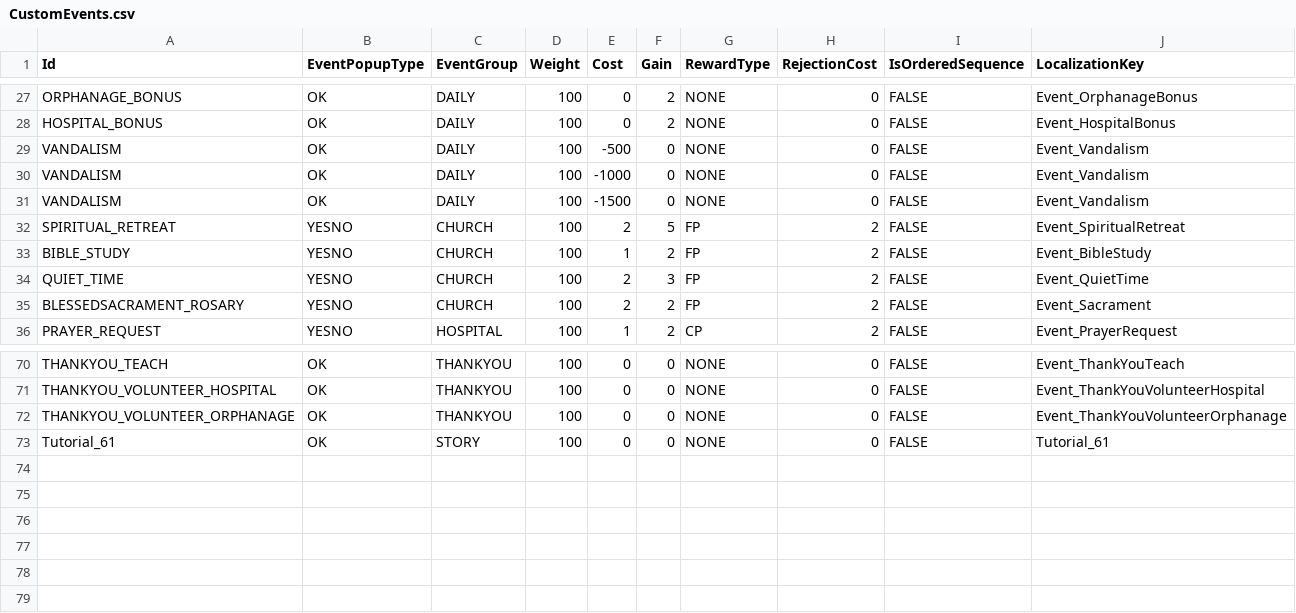
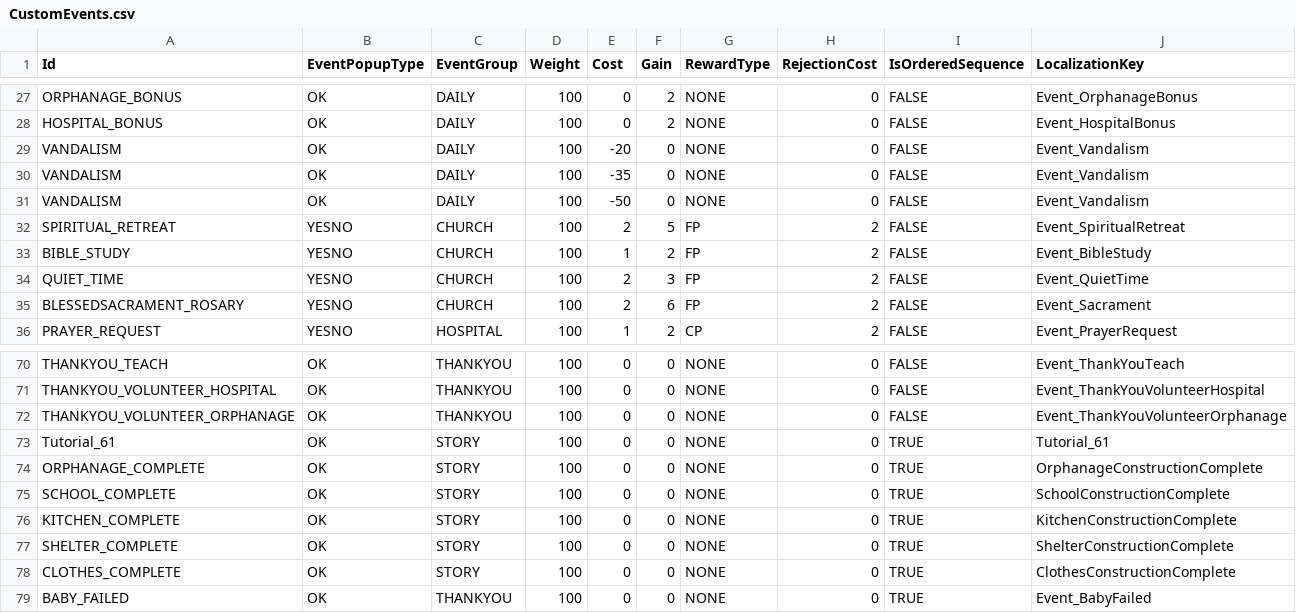
Before and after one commit to baddestguy/SainthoodStories, a CSV file: Assets/Resources/GameData/CustomEvents.csv, drawn as a sheet; only a part is shown, gaps mark what is left out.

Commit message:
Story Updates!

```diff
--- a/Assets/Resources/GameData/CustomEvents.csv
+++ b/Assets/Resources/GameData/CustomEvents.csv
@@ -28,5 +28,5 @@ ORPHANAGE_BONUS,OK,DAILY,100,0,2,NONE,0,FALSE,Event_OrphanageBonus
 HOSPITAL_BONUS,OK,DAILY,100,0,2,NONE,0,FALSE,Event_HospitalBonus
-VANDALISM,OK,DAILY,100,-500,0,NONE,0,FALSE,Event_Vandalism
-VANDALISM,OK,DAILY,100,-1000,0,NONE,0,FALSE,Event_Vandalism
-VANDALISM,OK,DAILY,100,-1500,0,NONE,0,FALSE,Event_Vandalism
+VANDALISM,OK,DAILY,100,-20,0,NONE,0,FALSE,Event_Vandalism
+VANDALISM,OK,DAILY,100,-35,0,NONE,0,FALSE,Event_Vandalism
+VANDALISM,OK,DAILY,100,-50,0,NONE,0,FALSE,Event_Vandalism
 SPIRITUAL_RETREAT,YESNO,CHURCH,100,2,5,FP,2,FALSE,Event_SpiritualRetreat
@@ -34,3 +34,3 @@ BIBLE_STUDY,YESNO,CHURCH,100,1,2,FP,2,FALSE,Event_BibleStudy
 QUIET_TIME,YESNO,CHURCH,100,2,3,FP,2,FALSE,Event_QuietTime
-BLESSEDSACRAMENT_ROSARY,YESNO,CHURCH,100,2,2,FP,2,FALSE,Event_Sacrament
+BLESSEDSACRAMENT_ROSARY,YESNO,CHURCH,100,2,6,FP,2,FALSE,Event_Sacrament
 PRAYER_REQUEST,YESNO,HOSPITAL,100,1,2,CP,2,FALSE,Event_PrayerRequest
@@ -72,2 +72,8 @@ THANKYOU_VOLUNTEER_HOSPITAL,OK,THANKYOU,100,0,0,NONE,0,FALSE,Event_ThankYouVolun
 THANKYOU_VOLUNTEER_ORPHANAGE,OK,THANKYOU,100,0,0,NONE,0,FALSE,Event_ThankYouVolunteerOrphanage
-Tutorial_61,OK,STORY,100,0,0,NONE,0,FALSE,Tutorial_61
+Tutorial_61,OK,STORY,100,0,0,NONE,0,TRUE,Tutorial_61
+ORPHANAGE_COMPLETE,OK,STORY,100,0,0,NONE,0,TRUE,OrphanageConstructionComplete
+SCHOOL_COMPLETE,OK,STORY,100,0,0,NONE,0,TRUE,SchoolConstructionComplete
+KITCHEN_COMPLETE,OK,STORY,100,0,0,NONE,0,TRUE,KitchenConstructionComplete
+SHELTER_COMPLETE,OK,STORY,100,0,0,NONE,0,TRUE,ShelterConstructionComplete
+CLOTHES_COMPLETE,OK,STORY,100,0,0,NONE,0,TRUE,ClothesConstructionComplete
+BABY_FAILED,OK,THANKYOU,100,0,0,NONE,0,TRUE,Event_BabyFailed
```
Also changed, not shown: Assets/Resources/GameData/StoryEvents.csv, 10 other files.
